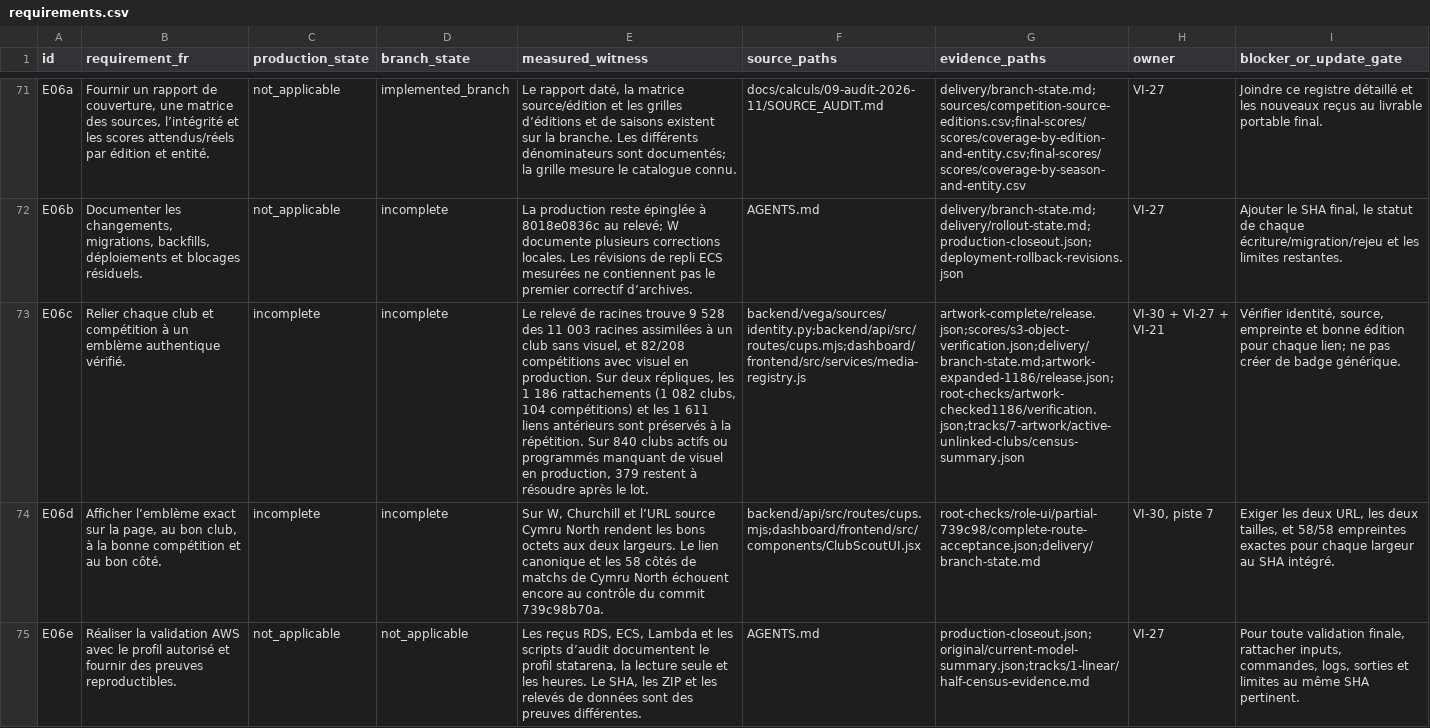
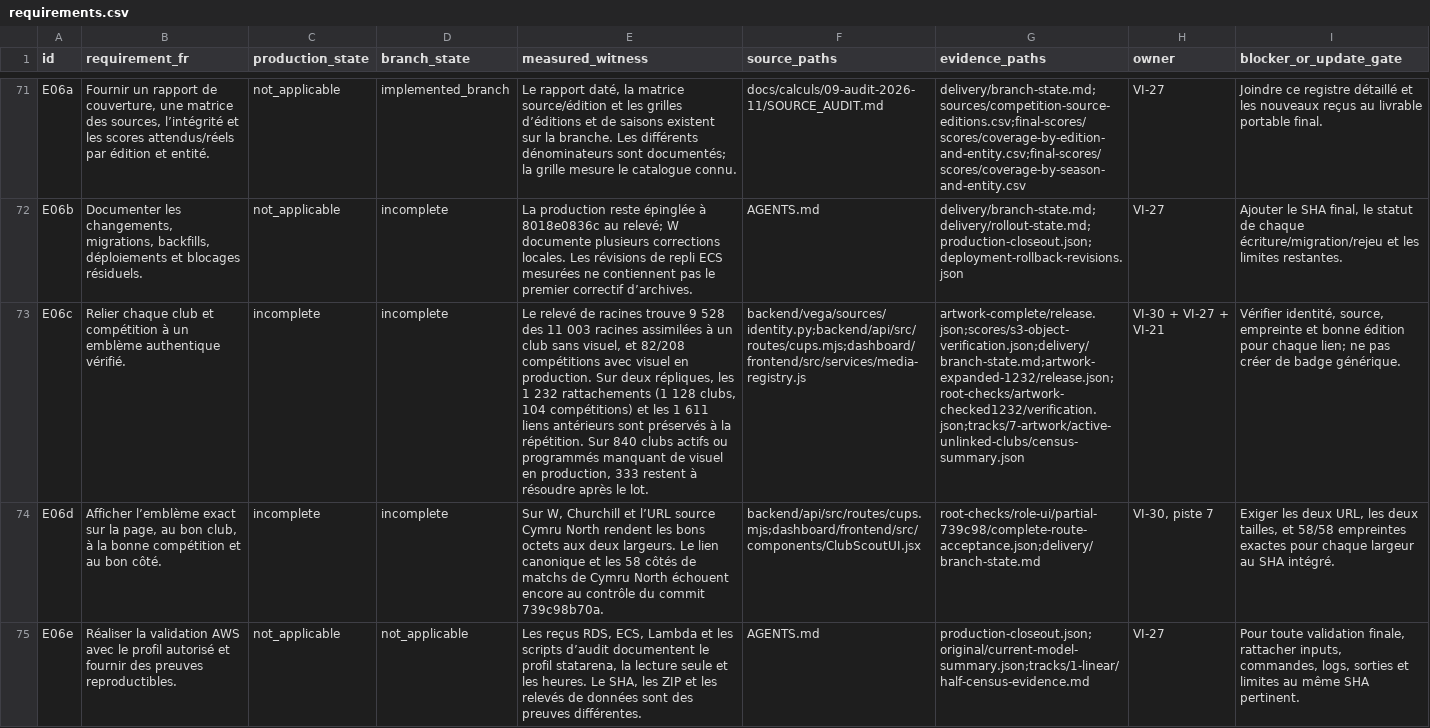
Before and after one commit to VegaInteligence/Vega-Sport, a CSV file: docs/audits/2026-11-17/registres/requirements.csv, drawn as a sheet; only a part is shown, gaps mark what is left out; the diff names each change by its address in the sheet, - before the commit and + after, or states it on an @@ line.

Commit message:
docs: reconcile Austrian Cup score phases and club badges
- Compare 56 official scorelines with production and record the absent halftime, regulation, extra time and shootout fields.
- Verify 46 club images through both import paths and retain the three joint-team cases for identity review.

```diff
--- a/docs/audits/2026-11-17/registres/requirements.csv
+++ b/docs/audits/2026-11-17/registres/requirements.csv
-E73 (measured_witness): …les 1 186 rattachements (1 082 clubs, 104 compétitions) et les 1 611 liens antérieurs sont préservés à la répétition. Sur 840 clubs actifs ou programmés manquant de visuel en production, 379 restent à…
+E73 (measured_witness): …les 1 232 rattachements (1 128 clubs, 104 compétitions) et les 1 611 liens antérieurs sont préservés à la répétition. Sur 840 clubs actifs ou programmés manquant de visuel en production, 333 restent à…
-G73 (evidence_paths): artwork-complete/release.json;scores/s3-object-verification.json;delivery/branch-state.md;artwork-expanded-1186/release.json;root-checks/artwork-checked1186/verification.json;tracks/7-artwork/active-unlinked-clubs/census-summary.json
+G73 (evidence_paths): artwork-complete/release.json;scores/s3-object-verification.json;delivery/branch-state.md;artwork-expanded-1232/release.json;root-checks/artwork-checked1232/verification.json;tracks/7-artwork/active-unlinked-clubs/census-summary.json
```
Also changed, not shown: 10 other files.
